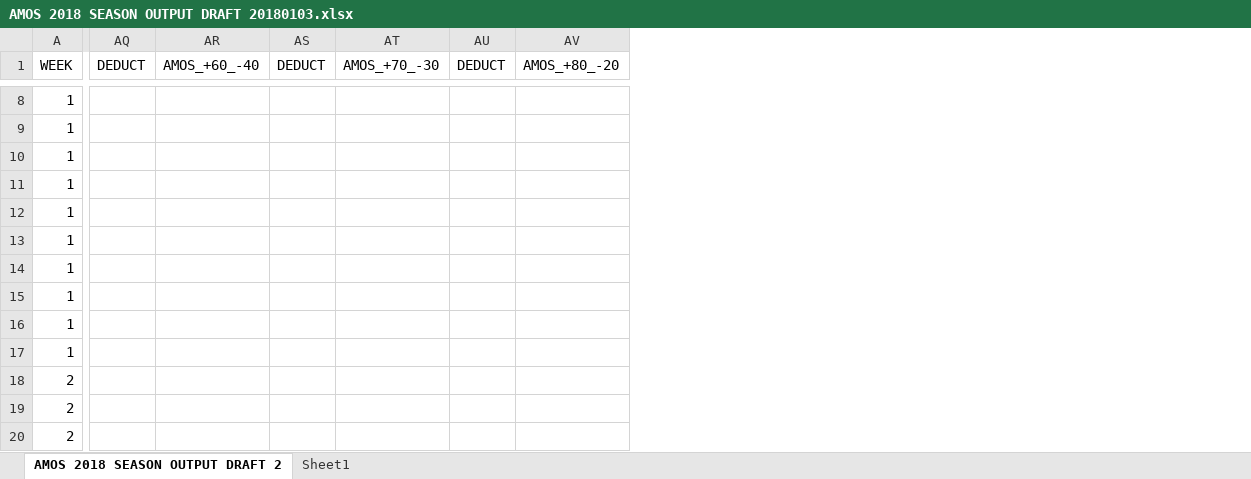
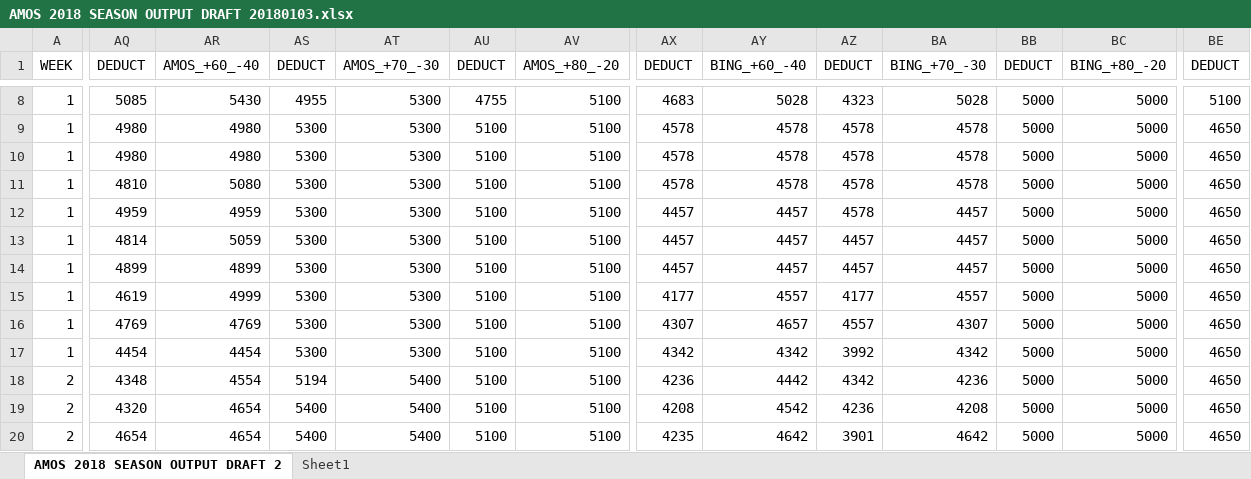
Before and after one commit to ActuallyConnor/SportsAnalytics, an Excel workbook: AMOS 2018 SEASON OUTPUT DRAFT 20180103.xlsx, sheet AMOS 2018 SEASON OUTPUT DRAFT 2, drawn as a sheet; only a part is shown, gaps mark what is left out; values as stored, in another font and other column widths than the file's, no borders; the diff covers the shown part only; the diff names each change by its address in the sheet, - before the commit and + after, or states it on an @@ line.

```diff
--- a/AMOS 2018 SEASON OUTPUT DRAFT 20180103.xlsx (sheet AMOS 2018 SEASON OUTPUT DRAFT 2)
+++ b/AMOS 2018 SEASON OUTPUT DRAFT 20180103.xlsx (sheet AMOS 2018 SEASON OUTPUT DRAFT 2)
+column AX (DEDUCT), rows 8-20: 4683 | 4578 | 4578 | 4578 | 4457 | 4457 | 4457 | 4177 | 4307 | 4342 | 4236 | 4208 | 4235
+column AY (BING_+60_-40), rows 8-20: 5028 | 4578 | 4578 | 4578 | 4457 | 4457 | 4457 | 4557 | 4657 | 4342 | 4442 | 4542 | 4642
+column AZ (DEDUCT), rows 8-20: 4323 | 4578 | 4578 | 4578 | 4578 | 4457 | 4457 | 4177 | 4557 | 3992 | 4342 | 4236 | 3901
+column BA (BING_+70_-30), rows 8-20: 5028 | 4578 | 4578 | 4578 | 4457 | 4457 | 4457 | 4557 | 4307 | 4342 | 4236 | 4208 | 4642
+column BB (DEDUCT), rows 8-20: all 5000
+column BC (BING_+80_-20), rows 8-20: all 5000
+column BE (DEDUCT), rows 8-20: 5100 | 4650 | 4650 | 4650 | 4650 | 4650 | 4650 | 4650 | 4650 | 4650 | 4650 | 4650 | 4650
-AQ8 (DEDUCT): (empty)
+AQ8 (DEDUCT): 5085
-AR8 (AMOS_+60_-40): (empty)
+AR8 (AMOS_+60_-40): 5430
-AS8 (DEDUCT): (empty)
+AS8 (DEDUCT): 4955
-AT8:AT17 (AMOS_+70_-30): (empty)
+AT8:AT17 (AMOS_+70_-30): 5300
-AU8 (DEDUCT): (empty)
+AU8 (DEDUCT): 4755
-AV8:AV20 (AMOS_+80_-20): (empty)
+AV8:AV20 (AMOS_+80_-20): 5100
-AQ9:AQ10 (DEDUCT): (empty)
+AQ9:AQ10 (DEDUCT): 4980
-AR9:AR10 (AMOS_+60_-40): (empty)
+AR9:AR10 (AMOS_+60_-40): 4980
-AS9:AS17 (DEDUCT): (empty)
+AS9:AS17 (DEDUCT): 5300
-AU9:AU20 (DEDUCT): (empty)
+AU9:AU20 (DEDUCT): 5100
-AQ11 (DEDUCT): (empty)
+AQ11 (DEDUCT): 4810
-AR11 (AMOS_+60_-40): (empty)
+AR11 (AMOS_+60_-40): 5080
-AQ12 (DEDUCT): (empty)
+AQ12 (DEDUCT): 4959
-AR12 (AMOS_+60_-40): (empty)
+AR12 (AMOS_+60_-40): 4959
-AQ13 (DEDUCT): (empty)
+AQ13 (DEDUCT): 4814
-AR13 (AMOS_+60_-40): (empty)
+AR13 (AMOS_+60_-40): 5059
-AQ14 (DEDUCT): (empty)
+AQ14 (DEDUCT): 4899
-AR14 (AMOS_+60_-40): (empty)
+AR14 (AMOS_+60_-40): 4899
-AQ15 (DEDUCT): (empty)
+AQ15 (DEDUCT): 4619
-AR15 (AMOS_+60_-40): (empty)
+AR15 (AMOS_+60_-40): 4999
-AQ16 (DEDUCT): (empty)
+AQ16 (DEDUCT): 4769
-AR16 (AMOS_+60_-40): (empty)
+AR16 (AMOS_+60_-40): 4769
-AQ17 (DEDUCT): (empty)
+AQ17 (DEDUCT): 4454
-AR17 (AMOS_+60_-40): (empty)
+AR17 (AMOS_+60_-40): 4454
-AQ18 (DEDUCT): (empty)
+AQ18 (DEDUCT): 4348
-AR18 (AMOS_+60_-40): (empty)
+AR18 (AMOS_+60_-40): 4554
-AS18 (DEDUCT): (empty)
+AS18 (DEDUCT): 5194
-AT18:AT20 (AMOS_+70_-30): (empty)
+AT18:AT20 (AMOS_+70_-30): 5400
-AQ19 (DEDUCT): (empty)
+AQ19 (DEDUCT): 4320
-AR19:AR20 (AMOS_+60_-40): (empty)
+AR19:AR20 (AMOS_+60_-40): 4654
-AS19:AS20 (DEDUCT): (empty)
+AS19:AS20 (DEDUCT): 5400
-AQ20 (DEDUCT): (empty)
+AQ20 (DEDUCT): 4654
```
Also changed, not shown: 6 added columns and 1457 edited cells elsewhere in this sheet, formulas that keep their value, charts or pictures.
